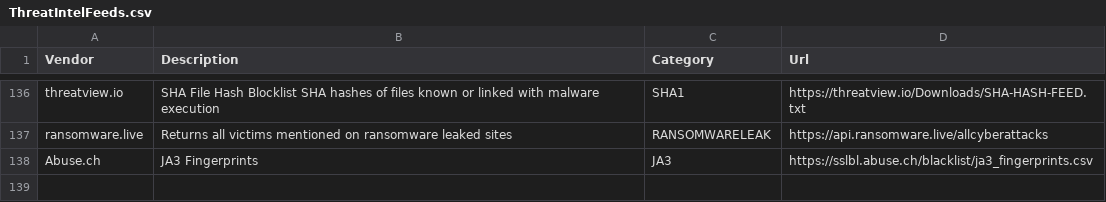
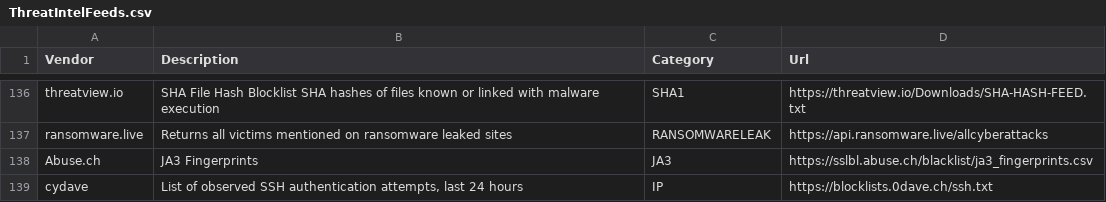
Before and after one commit to Bert-JanP/Open-Source-Threat-Intel-Feeds, a CSV file: ThreatIntelFeeds.csv, drawn as a sheet; only a part is shown, gaps mark what is left out.

Commit message:
SSH Blocklist

```diff
--- a/ThreatIntelFeeds.csv
+++ b/ThreatIntelFeeds.csv
@@ -138 +138,2 @@ ransomware.live;Returns all victims mentioned on ransomware leaked sites;RANSOMW
 Abuse.ch;JA3 Fingerprints;JA3;https://sslbl.abuse.ch/blacklist/ja3_fingerprints.csv
+cydave;List of observed SSH authentication attempts, last 24 hours;IP;https://blocklists.0dave.ch/ssh.txt
```
Also changed, not shown: 2 other files.
